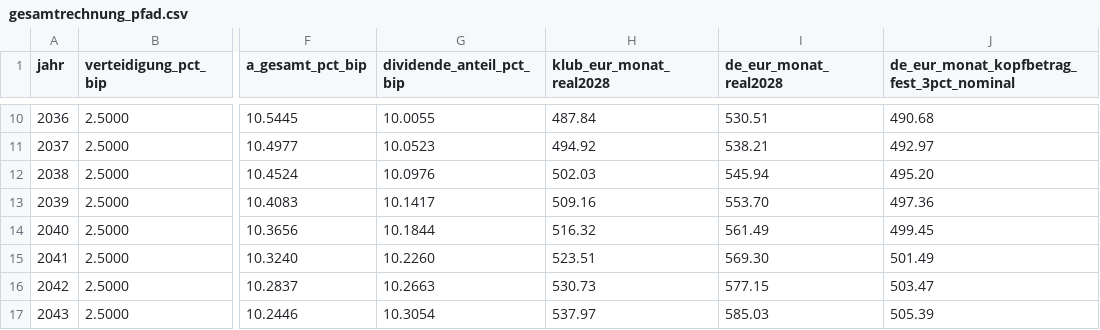
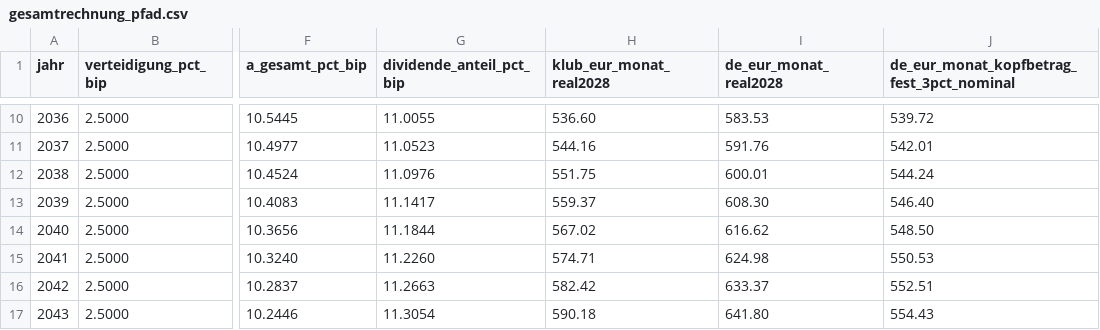
Before and after one commit to archicrowd/2828, a CSV file: daten/aggregate/gesamtrechnung_pfad.csv, drawn as a sheet; only a part is shown, gaps mark what is left out; the diff covers the shown part only; the diff names each change by its address in the sheet, - before the commit and + after, or states it on an @@ line.

```diff
--- a/daten/aggregate/gesamtrechnung_pfad.csv
+++ b/daten/aggregate/gesamtrechnung_pfad.csv
-G10 (dividende_anteil_pct_bip): 10.0055
+G10 (dividende_anteil_pct_bip): 11.0055
-H10 (klub_eur_monat_real2028): 487.84
+H10 (klub_eur_monat_real2028): 536.60
-I10 (de_eur_monat_real2028): 530.51
+I10 (de_eur_monat_real2028): 583.53
-J10: 490.68
+J10: 539.72
-G11 (dividende_anteil_pct_bip): 10.0523
+G11 (dividende_anteil_pct_bip): 11.0523
-H11 (klub_eur_monat_real2028): 494.92
+H11 (klub_eur_monat_real2028): 544.16
-I11 (de_eur_monat_real2028): 538.21
+I11 (de_eur_monat_real2028): 591.76
-J11: 492.97
+J11: 542.01
-G12 (dividende_anteil_pct_bip): 10.0976
+G12 (dividende_anteil_pct_bip): 11.0976
-H12 (klub_eur_monat_real2028): 502.03
+H12 (klub_eur_monat_real2028): 551.75
-I12 (de_eur_monat_real2028): 545.94
+I12 (de_eur_monat_real2028): 600.01
-J12: 495.20
+J12: 544.24
-G13 (dividende_anteil_pct_bip): 10.1417
+G13 (dividende_anteil_pct_bip): 11.1417
-H13 (klub_eur_monat_real2028): 509.16
+H13 (klub_eur_monat_real2028): 559.37
-I13 (de_eur_monat_real2028): 553.70
+I13 (de_eur_monat_real2028): 608.30
-J13: 497.36
+J13: 546.40
-G14 (dividende_anteil_pct_bip): 10.1844
+G14 (dividende_anteil_pct_bip): 11.1844
-H14 (klub_eur_monat_real2028): 516.32
+H14 (klub_eur_monat_real2028): 567.02
-I14 (de_eur_monat_real2028): 561.49
+I14 (de_eur_monat_real2028): 616.62
-J14: 499.45
+J14: 548.50
-G15 (dividende_anteil_pct_bip): 10.2260
+G15 (dividende_anteil_pct_bip): 11.2260
-H15 (klub_eur_monat_real2028): 523.51
+H15 (klub_eur_monat_real2028): 574.71
-I15 (de_eur_monat_real2028): 569.30
+I15 (de_eur_monat_real2028): 624.98
-J15: 501.49
+J15: 550.53
-G16 (dividende_anteil_pct_bip): 10.2663
+G16 (dividende_anteil_pct_bip): 11.2663
-H16 (klub_eur_monat_real2028): 530.73
+H16 (klub_eur_monat_real2028): 582.42
-I16 (de_eur_monat_real2028): 577.15
+I16 (de_eur_monat_real2028): 633.37
-J16: 503.47
+J16: 552.51
-G17 (dividende_anteil_pct_bip): 10.3054
+G17 (dividende_anteil_pct_bip): 11.3054
-H17 (klub_eur_monat_real2028): 537.97
+H17 (klub_eur_monat_real2028): 590.18
-I17 (de_eur_monat_real2028): 585.03
+I17 (de_eur_monat_real2028): 641.80
-J17: 505.39
+J17: 554.43
```
Also changed, not shown: 100 edited cells elsewhere in this file, daten/aggregate/deckung_quote.csv, daten/aggregate/gesamtrechnung_obergrenze.csv, 41 other files.
